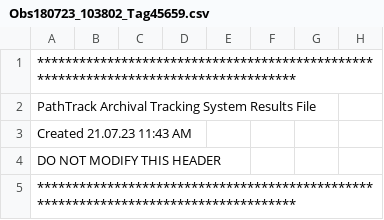
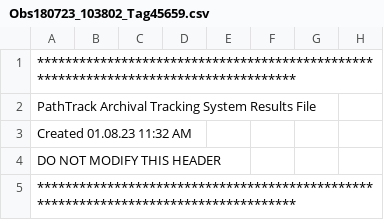
Before and after one commit to liampendleton/PIGU-RHAU-PI-telemetry, a CSV file: data/Tag45659/Obs180723_103802_Tag45659.csv, drawn as a sheet; only a part is shown; the diff names each change by its address in the sheet, - before the commit and + after, or states it on an @@ line.

```diff
--- a/data/Tag45659/Obs180723_103802_Tag45659.csv
+++ b/data/Tag45659/Obs180723_103802_Tag45659.csv
-A3: Created 21.07.23 11:43 AM
+A3: Created 01.08.23 11:32 AM
```
Also changed, not shown: data/Tag45663/Obs180723_103802_Tag45663.csv, data/Tag45701/Obs180723_103802_Tag45701.csv, 25 other files.
